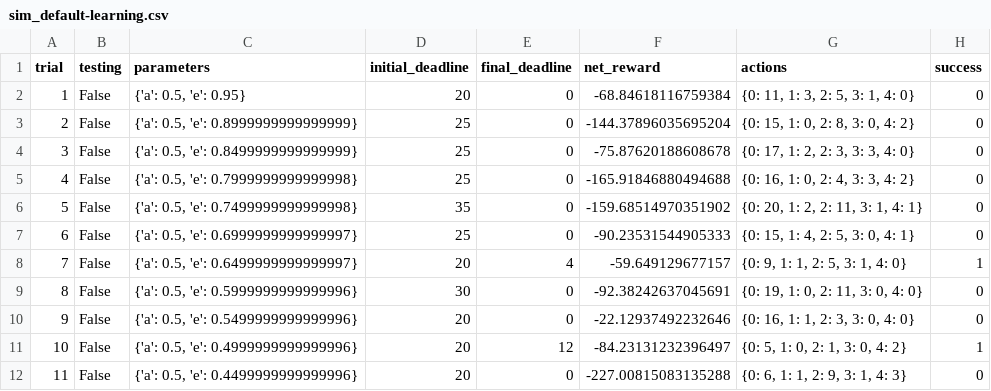
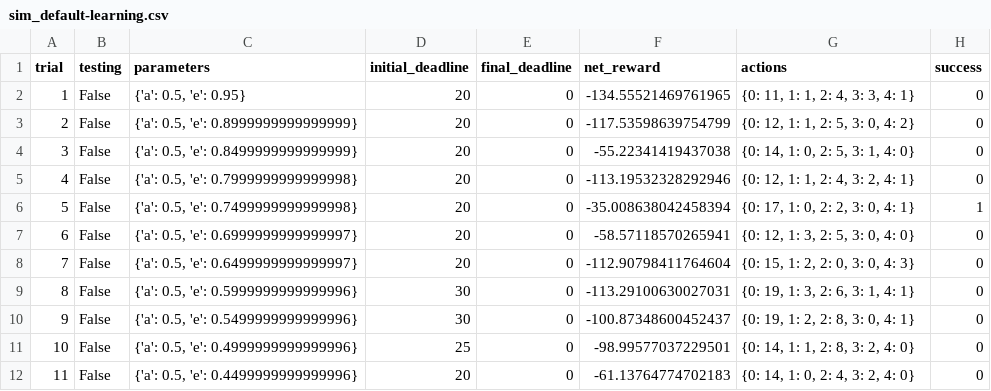
Before and after one commit to embiem/machine-learning-nanodegree, a CSV file: projects/smartcab/logs/sim_default-learning.csv, drawn as a sheet; only a part is shown; the diff covers the shown part only.

Commit message:
Smartcab: Final submission

```diff
--- a/projects/smartcab/logs/sim_default-learning.csv
+++ b/projects/smartcab/logs/sim_default-learning.csv
@@ -1,12 +1,12 @@
 trial,testing,parameters,initial_deadline,final_deadline,net_reward,actions,success
-1,False,"{'a': 0.5, 'e': 0.95}",20,0,-68.84618116759384,"{0: 11, 1: 3, 2: 5, 3: 1, 4: 0}",0
-2,False,"{'a': 0.5, 'e': 0.8999999999999999}",25,0,-144.37896035695204,"{0: 15, 1: 0, 2: 8, 3: 0, 4: 2}",0
-3,False,"{'a': 0.5, 'e': 0.8499999999999999}",25,0,-75.87620188608678,"{0: 17, 1: 2, 2: 3, 3: 3, 4: 0}",0
-4,False,"{'a': 0.5, 'e': 0.7999999999999998}",25,0,-165.91846880494688,"{0: 16, 1: 0, 2: 4, 3: 3, 4: 2}",0
-5,False,"{'a': 0.5, 'e': 0.7499999999999998}",35,0,-159.68514970351902,"{0: 20, 1: 2, 2: 11, 3: 1, 4: 1}",0
-6,False,"{'a': 0.5, 'e': 0.6999999999999997}",25,0,-90.23531544905333,"{0: 15, 1: 4, 2: 5, 3: 0, 4: 1}",0
-7,False,"{'a': 0.5, 'e': 0.6499999999999997}",20,4,-59.649129677157,"{0: 9, 1: 1, 2: 5, 3: 1, 4: 0}",1
-8,False,"{'a': 0.5, 'e': 0.5999999999999996}",30,0,-92.38242637045691,"{0: 19, 1: 0, 2: 11, 3: 0, 4: 0}",0
-9,False,"{'a': 0.5, 'e': 0.5499999999999996}",20,0,-22.12937492232646,"{0: 16, 1: 1, 2: 3, 3: 0, 4: 0}",0
-10,False,"{'a': 0.5, 'e': 0.4999999999999996}",20,12,-84.23131232396497,"{0: 5, 1: 0, 2: 1, 3: 0, 4: 2}",1
-11,False,"{'a': 0.5, 'e': 0.4499999999999996}",20,0,-227.00815083135288,"{0: 6, 1: 1, 2: 9, 3: 1, 4: 3}",0
+1,False,"{'a': 0.5, 'e': 0.95}",20,0,-134.55521469761965,"{0: 11, 1: 1, 2: 4, 3: 3, 4: 1}",0
+2,False,"{'a': 0.5, 'e': 0.8999999999999999}",20,0,-117.53598639754799,"{0: 12, 1: 1, 2: 5, 3: 0, 4: 2}",0
+3,False,"{'a': 0.5, 'e': 0.8499999999999999}",20,0,-55.22341419437038,"{0: 14, 1: 0, 2: 5, 3: 1, 4: 0}",0
+4,False,"{'a': 0.5, 'e': 0.7999999999999998}",20,0,-113.19532328292946,"{0: 12, 1: 1, 2: 4, 3: 2, 4: 1}",0
+5,False,"{'a': 0.5, 'e': 0.7499999999999998}",20,0,-35.008638042458394,"{0: 17, 1: 0, 2: 2, 3: 0, 4: 1}",1
+6,False,"{'a': 0.5, 'e': 0.6999999999999997}",20,0,-58.57118570265941,"{0: 12, 1: 3, 2: 5, 3: 0, 4: 0}",0
+7,False,"{'a': 0.5, 'e': 0.6499999999999997}",20,0,-112.90798411764604,"{0: 15, 1: 2, 2: 0, 3: 0, 4: 3}",0
+8,False,"{'a': 0.5, 'e': 0.5999999999999996}",30,0,-113.29100630027031,"{0: 19, 1: 3, 2: 6, 3: 1, 4: 1}",0
+9,False,"{'a': 0.5, 'e': 0.5499999999999996}",30,0,-100.87348600452437,"{0: 19, 1: 2, 2: 8, 3: 0, 4: 1}",0
+10,False,"{'a': 0.5, 'e': 0.4999999999999996}",25,0,-98.99577037229501,"{0: 14, 1: 1, 2: 8, 3: 2, 4: 0}",0
+11,False,"{'a': 0.5, 'e': 0.4499999999999996}",20,0,-61.13764774702183,"{0: 14, 1: 0, 2: 4, 3: 2, 4: 0}",0
```
Also changed, not shown: 81 edited cells elsewhere in this file, projects/smartcab/submission/logs/sim_default-learning.csv, 6 other files.
